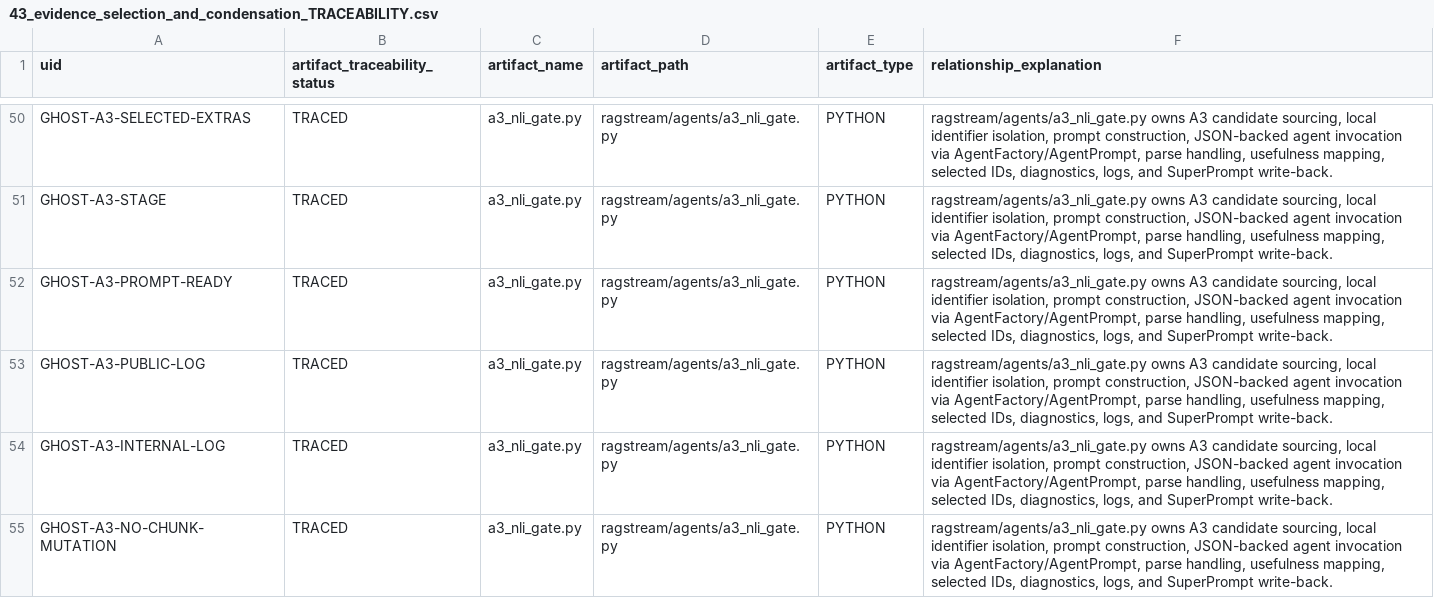
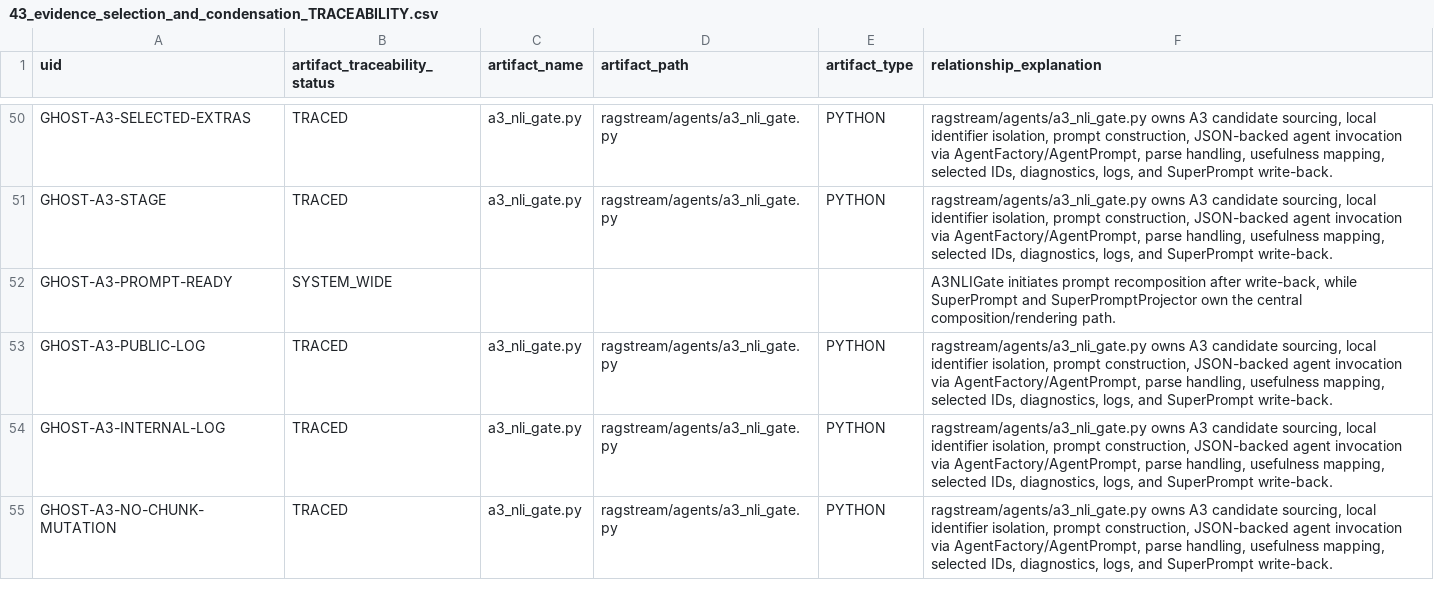
Before and after one commit to RusbehAbtahi/GHOST, a CSV file: doc/01-Requirements/strictdoc_audit/43_evidence_selection_and_condensation_TRACEABILITY.csv, drawn as a sheet; only a part is shown, gaps mark what is left out; the diff covers the shown part only.

```diff
--- a/doc/01-Requirements/strictdoc_audit/43_evidence_selection_and_condensation_TRACEABILITY.csv
+++ b/doc/01-Requirements/strictdoc_audit/43_evidence_selection_and_condensation_TRACEABILITY.csv
@@ -51,3 +51,3 @@ GHOST-A3-SELECTED-EXTRAS,TRACED,a3_nli_gate.py,ragstream/agents/a3_nli_gate.py,P
 GHOST-A3-STAGE,TRACED,a3_nli_gate.py,ragstream/agents/a3_nli_gate.py,PYTHON,"ragstream/agents/a3_nli_gate.py owns A3 candidate sourcing, local identifier isolation, prompt construction, JSON-backed agent invocation via AgentFactory/AgentPrompt, parse handling, usefulness mapping, selected IDs, diagnostics, logs, and SuperPrompt write-back."
-GHOST-A3-PROMPT-READY,TRACED,a3_nli_gate.py,ragstream/agents/a3_nli_gate.py,PYTHON,"ragstream/agents/a3_nli_gate.py owns A3 candidate sourcing, local identifier isolation, prompt construction, JSON-backed agent invocation via AgentFactory/AgentPrompt, parse handling, usefulness mapping, selected IDs, diagnostics, logs, and SuperPrompt write-back."
+GHOST-A3-PROMPT-READY,SYSTEM_WIDE,,,,"A3NLIGate initiates prompt recomposition after write-back, while SuperPrompt and SuperPromptProjector own the central composition/rendering path."
 GHOST-A3-PUBLIC-LOG,TRACED,a3_nli_gate.py,ragstream/agents/a3_nli_gate.py,PYTHON,"ragstream/agents/a3_nli_gate.py owns A3 candidate sourcing, local identifier isolation, prompt construction, JSON-backed agent invocation via AgentFactory/AgentPrompt, parse handling, usefulness mapping, selected IDs, diagnostics, logs, and SuperPrompt write-back."
```
Also changed, not shown: 103 edited cells elsewhere in this file, doc/01-Requirements/strictdoc_audit/40_knowledge_management_TRACEABILITY.csv, doc/01-Requirements/strictdoc_audit/41_document_ingestion_TRACEABILITY.csv, 5 other files.
